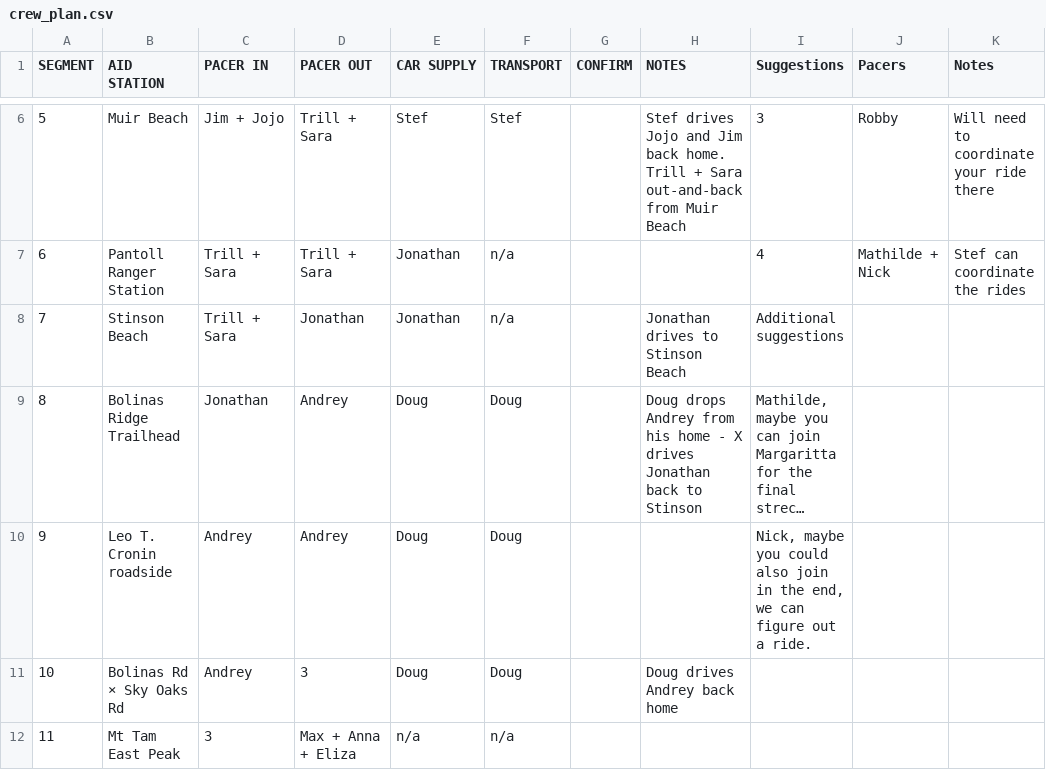
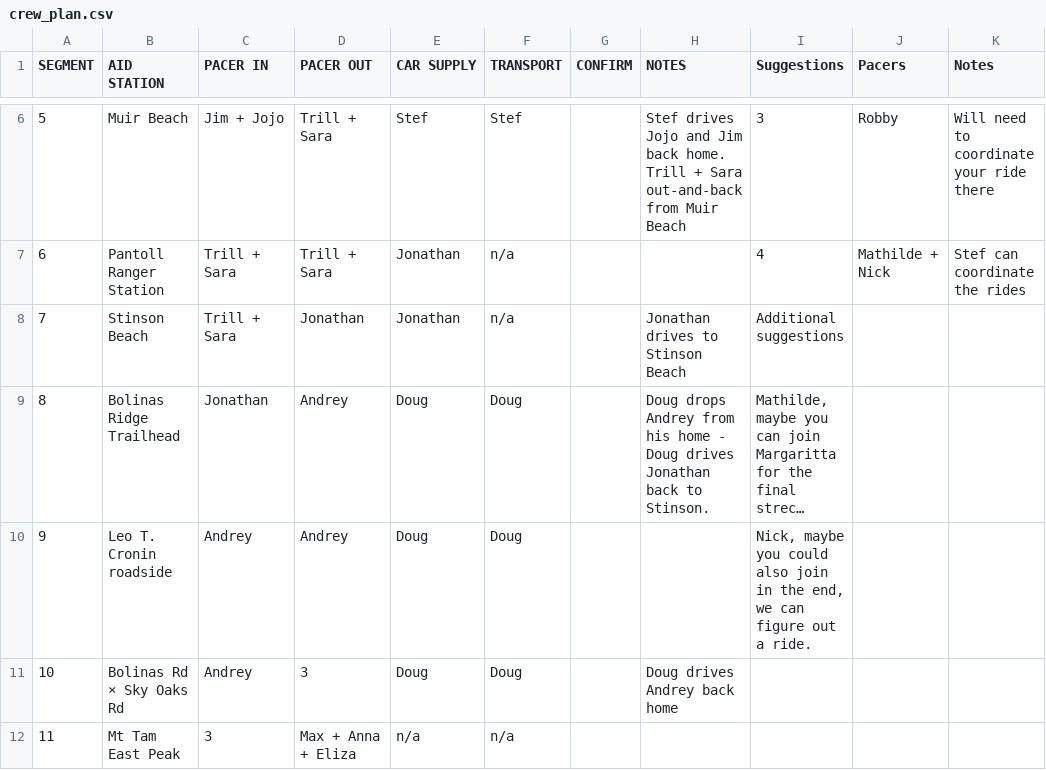
Before and after one commit to pinheirochagas/homedred-miler, a CSV file: crew/crew_plan.csv, drawn as a sheet; only a part is shown, gaps mark what is left out; long unchanged cells end in …; the diff names each change by its address in the sheet, - before the commit and + after, or states it on an @@ line.

Commit message:
Correct Bolinas Ridge transport assignment
Assign Doug, rather than a placeholder driver, to return Jonathan to Stinson.

```diff
--- a/crew/crew_plan.csv
+++ b/crew/crew_plan.csv
-H9 (NOTES): …home - X drives Jonathan back to Stinson
+H9 (NOTES): …home - Doug drives Jonathan back to Stinson.
```
